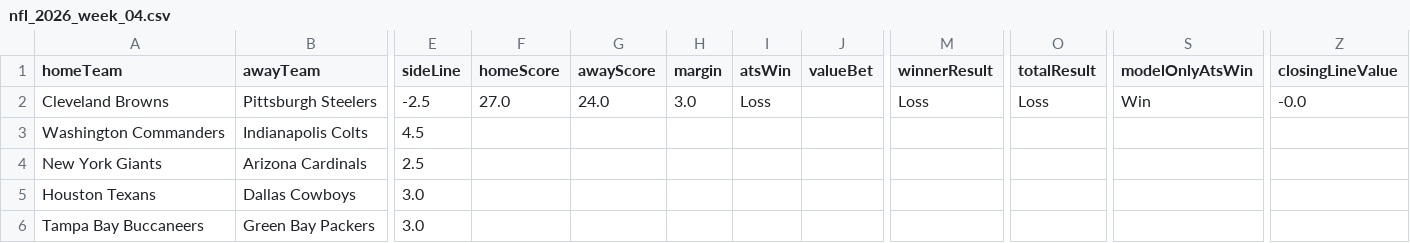
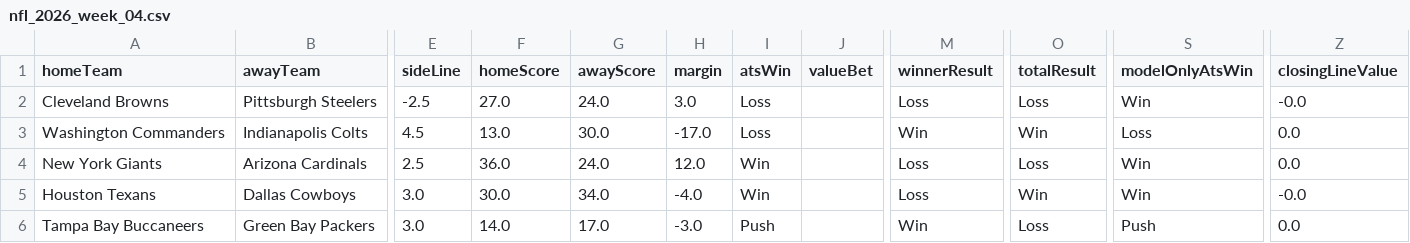
Before and after one commit to CarsonBillig/football-model, a CSV file: docs/history/nfl_2026_week_04.csv, drawn as a sheet; only a part is shown, gaps mark what is left out; the diff covers the shown part only; the diff names each change by its address in the sheet, - before the commit and + after, or states it on an @@ line.

```diff
--- a/docs/history/nfl_2026_week_04.csv
+++ b/docs/history/nfl_2026_week_04.csv
-F3 (homeScore): (empty)
+F3 (homeScore): 13.0
-G3 (awayScore): (empty)
+G3 (awayScore): 30.0
-H3 (margin): (empty)
+H3 (margin): -17.0
-I3 (atsWin): (empty)
+I3 (atsWin): Loss
-M3 (winnerResult): (empty)
+M3 (winnerResult): Win
-O3 (totalResult): (empty)
+O3 (totalResult): Win
-S3 (modelOnlyAtsWin): (empty)
+S3 (modelOnlyAtsWin): Loss
-Z3:Z4 (closingLineValue): (empty)
+Z3:Z4 (closingLineValue): 0.0
-F4 (homeScore): (empty)
+F4 (homeScore): 36.0
-G4 (awayScore): (empty)
+G4 (awayScore): 24.0
-H4 (margin): (empty)
+H4 (margin): 12.0
-I4:I5 (atsWin): (empty)
+I4:I5 (atsWin): Win
-M4:M5 (winnerResult): (empty)
+M4:M5 (winnerResult): Loss
-O4 (totalResult): (empty)
+O4 (totalResult): Loss
-S4:S5 (modelOnlyAtsWin): (empty)
+S4:S5 (modelOnlyAtsWin): Win
-F5 (homeScore): (empty)
+F5 (homeScore): 30.0
-G5 (awayScore): (empty)
+G5 (awayScore): 34.0
-H5 (margin): (empty)
+H5 (margin): -4.0
-O5 (totalResult): (empty)
+O5 (totalResult): Win
-Z5 (closingLineValue): (empty)
+Z5 (closingLineValue): -0.0
-F6 (homeScore): (empty)
+F6 (homeScore): 14.0
-G6 (awayScore): (empty)
+G6 (awayScore): 17.0
-H6 (margin): (empty)
+H6 (margin): -3.0
-I6 (atsWin): (empty)
+I6 (atsWin): Push
-M6 (winnerResult): (empty)
+M6 (winnerResult): Win
-O6 (totalResult): (empty)
+O6 (totalResult): Loss
-S6 (modelOnlyAtsWin): (empty)
+S6 (modelOnlyAtsWin): Push
-Z6 (closingLineValue): (empty)
+Z6 (closingLineValue): 0.0
```
Also changed, not shown: 89 edited cells elsewhere in this file, docs/history/summary.csv, output/current_predictions.csv, 15 other files.
